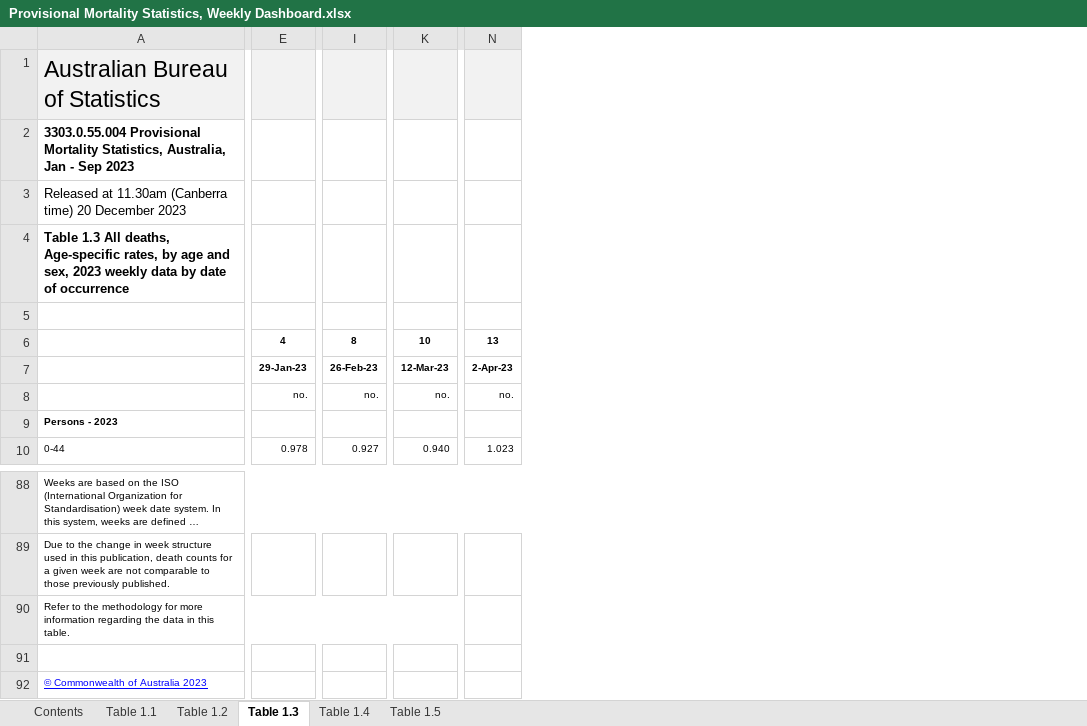
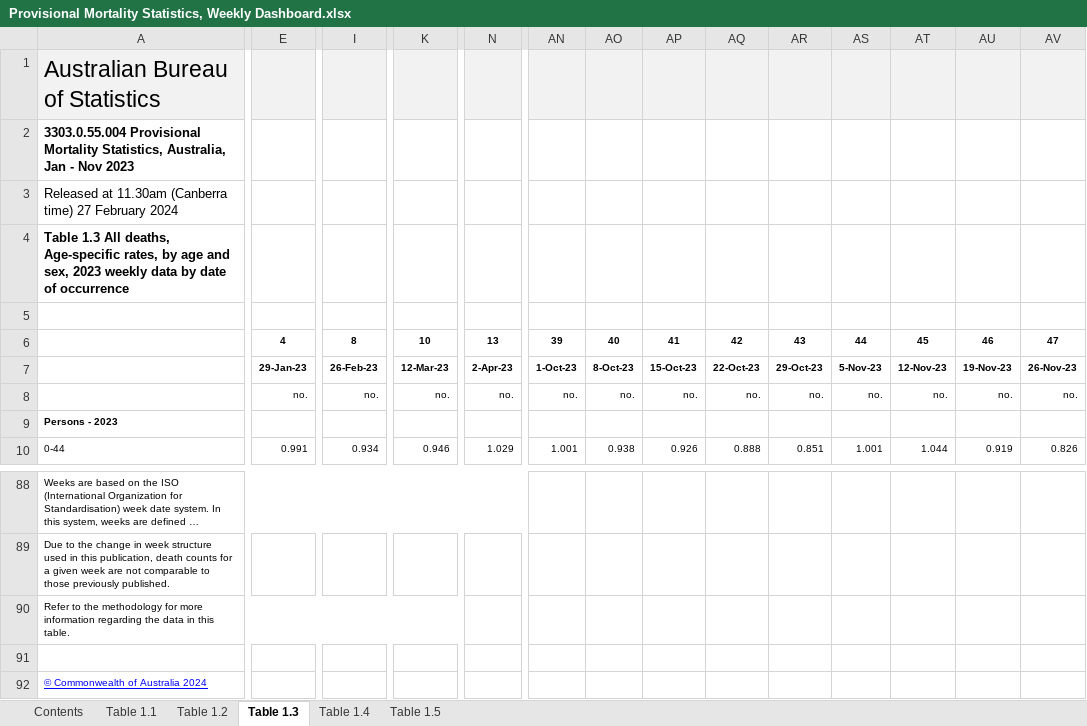
Before and after one commit to Mike-Honey/covid-19-au-vaccinations, an Excel workbook: Provisional Mortality Statistics, Weekly Dashboard.xlsx, sheet Table 1.3, drawn as a sheet; only a part is shown, gaps mark what is left out; long unchanged cells end in …; values as stored, in another font and other column widths than the file's, no borders; charts and pictures not drawn; the diff covers the shown part only; the diff names each change by its address in the sheet, - before the commit and + after, or states it on an @@ line.

```diff
--- a/Provisional Mortality Statistics, Weekly Dashboard.xlsx (sheet Table 1.3)
+++ b/Provisional Mortality Statistics, Weekly Dashboard.xlsx (sheet Table 1.3)
+column AN, rows 6-10: 39 | 1-Oct-23 | no. |  | 1.001
+column AO, rows 6-10: 40 | 8-Oct-23 | no. |  | 0.938
+column AP, rows 6-10: 41 | 15-Oct-23 | no. |  | 0.926
+column AQ, rows 6-10: 42 | 22-Oct-23 | no. |  | 0.888
+column AR, rows 6-10: 43 | 29-Oct-23 | no. |  | 0.851
+column AS, rows 6-10: 44 | 5-Nov-23 | no. |  | 1.001
+column AT, rows 6-10: 45 | 12-Nov-23 | no. |  | 1.044
+column AU, rows 6-10: 46 | 19-Nov-23 | no. |  | 0.919
+column AV, rows 6-10: 47 | 26-Nov-23 | no. |  | 0.826
-A2: …Jan - Sep 2023
+A2: …Jan - Nov 2023
-A3: …(Canberra time) 20 December 2023
+A3: …(Canberra time) 27 February 2024
-E10: 0.978
+E10: 0.991
-I10: 0.927
+I10: 0.934
-K10: 0.940
+K10: 0.946
-N10: 1.023
+N10: 1.029
-A92: © Commonwealth of Australia 2023
+A92: © Commonwealth of Australia 2024
```
Also changed, not shown: 3 added rows, 3 removed rows and 259 edited cells elsewhere in this sheet, sheet Table 1.5, sheet Table 1.1, sheet Table 1.2, sheet Table 1.4, sheet Contents.
